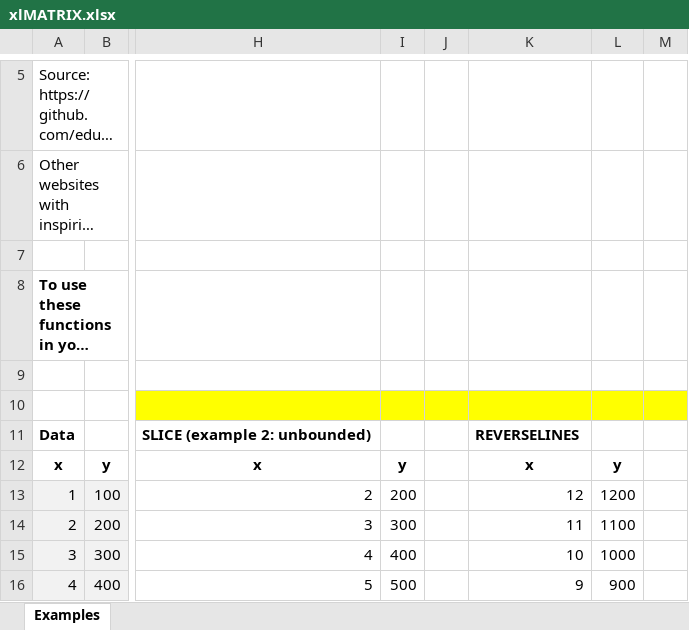
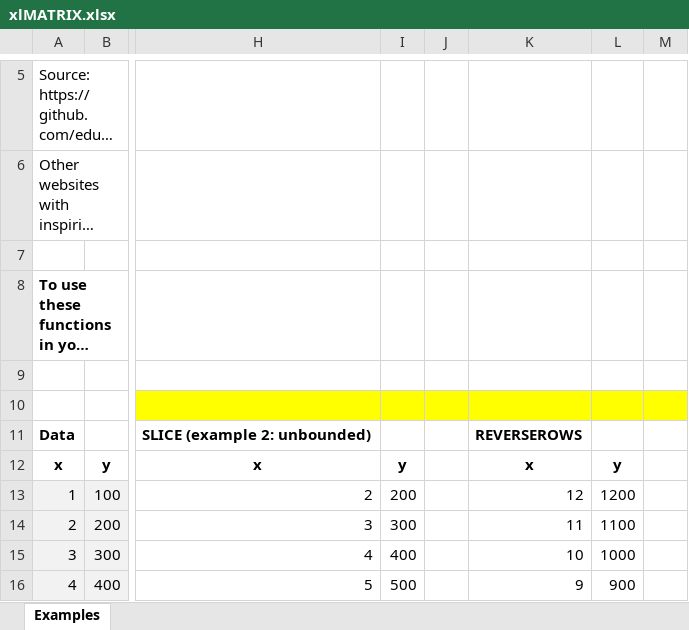
Before and after one commit to edugca/xlMATRIX, an Excel workbook: xlMATRIX.xlsx, sheet Examples, drawn as a sheet; only a part is shown, gaps mark what is left out; long unchanged cells end in …; values as stored, in another font and other column widths than the file's, no borders; the diff names each change by its address in the sheet, - before the commit and + after, or states it on an @@ line.

```diff
--- a/xlMATRIX.xlsx (sheet Examples)
+++ b/xlMATRIX.xlsx (sheet Examples)
-K11: REVERSELINES
+K11: REVERSEROWS
```
Also changed, not shown: 1 other file.
